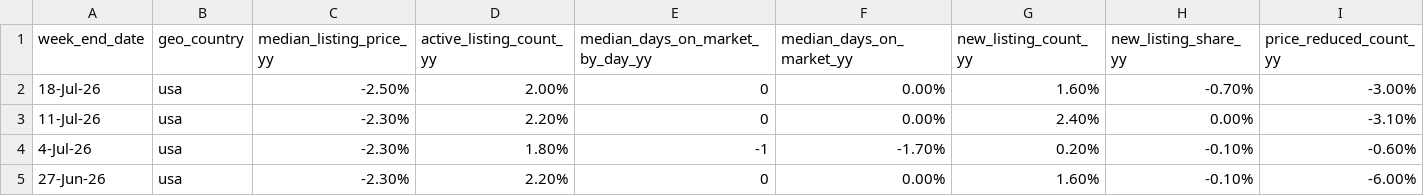
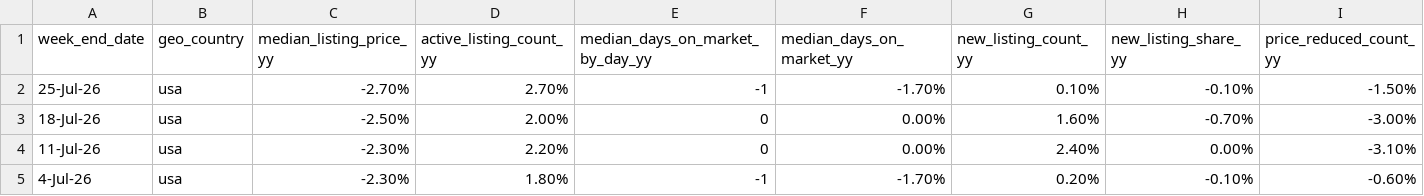
Before and after one commit to Frankyfive/Market_report, a CSV file: data/cache/weekly_inventory.csv, drawn as a sheet; only a part is shown; the shorter side is filled out with more unchanged rows; rows hold the shown columns only; the diff names each change by its address in the sheet, - before the commit and + after, or states it on an @@ line.

```diff
--- a/data/cache/weekly_inventory.csv
+++ b/data/cache/weekly_inventory.csv
+row 2: 25-Jul-26 | usa | -2.70% | 2.70% | -1 | -1.70% | 0.10% | -0.10% | -1.50%
```
Also changed, not shown: 7 other files.
